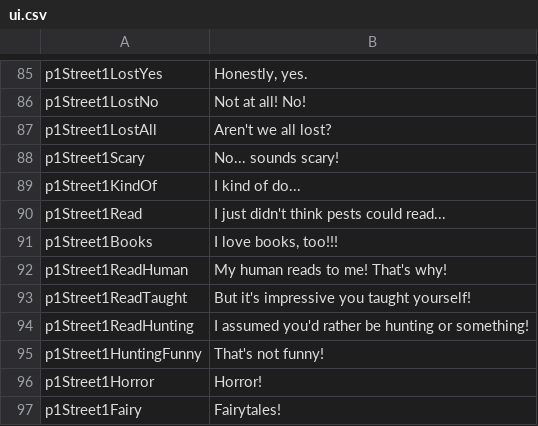
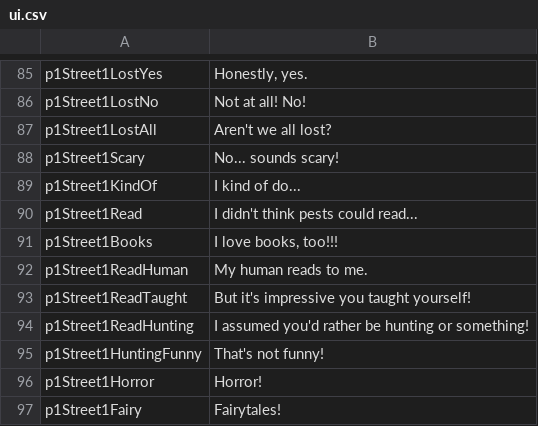
Before and after one commit to kazak29/Spooktober_2026_GameJam, a CSV file: datafiles/ui.csv, drawn as a sheet; only a part is shown, gaps mark what is left out.

```diff
--- a/datafiles/ui.csv
+++ b/datafiles/ui.csv
@@ -89,5 +89,5 @@ p1Street1Scary,No... sounds scary!
 p1Street1KindOf,I kind of do...
-p1Street1Read,I just didn't think pests could read...
+p1Street1Read,I didn't think pests could read...
 p1Street1Books,"I love books, too!!!"
-p1Street1ReadHuman,My human reads to me! That's why!
+p1Street1ReadHuman,My human reads to me.
 p1Street1ReadTaught,But it's impressive you taught yourself!
```
Also changed, not shown: datafiles/lines.csv.
